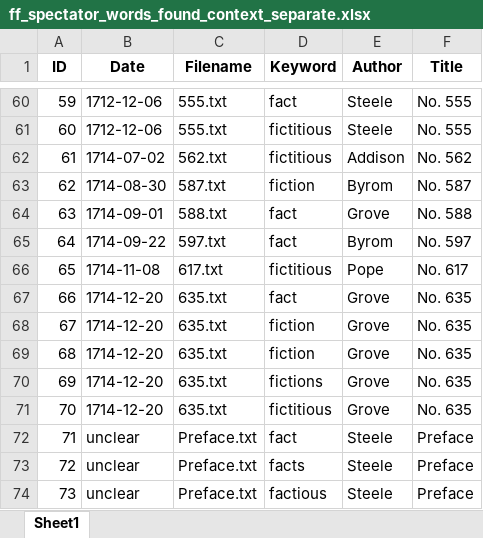
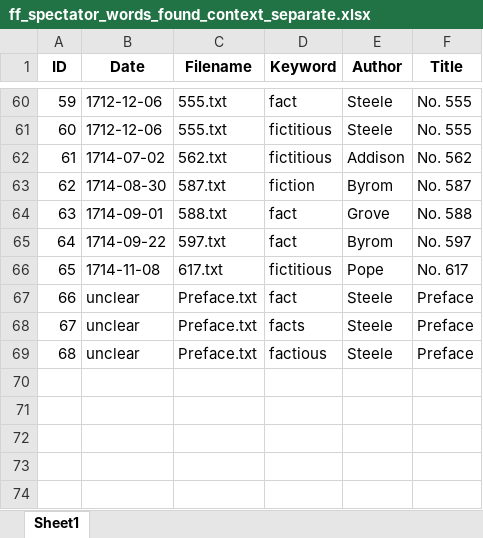
Before and after one commit to Igiwigi/fact_fiction-project, an Excel workbook: data_for_viewing/ff_spectator_words_found_context_separate.xlsx, sheet Sheet1, drawn as a sheet; only a part is shown, gaps mark what is left out; values as stored, in another font and other column widths than the file's, no borders; removed rows and columns are numbered as before the commit, all else as after; the diff names each change by its address in the sheet, - before the commit and + after, or states it on an @@ line.

```diff
--- a/data_for_viewing/ff_spectator_words_found_context_separate.xlsx (sheet Sheet1)
+++ b/data_for_viewing/ff_spectator_words_found_context_separate.xlsx (sheet Sheet1)
-row 67: 66 | 1714-12-20 | 635.txt | fact | Grove | No. 635
-row 68: 67 | 1714-12-20 | 635.txt | fiction | Grove | No. 635
-row 69: 68 | 1714-12-20 | 635.txt | fiction | Grove | No. 635
-row 70: 69 | 1714-12-20 | 635.txt | fictions | Grove | No. 635
-row 71: 70 | 1714-12-20 | 635.txt | fictitious | Grove | No. 635
@@ column A (ID) renumbered from row 67 down @@
```
Also changed, not shown: data_for_viewing/extracted_raw/ff_general_magazine_words_found_full.xlsx, data_for_viewing/extracted_raw/ff_spectator_words_found_full.xlsx, 31 other files.
